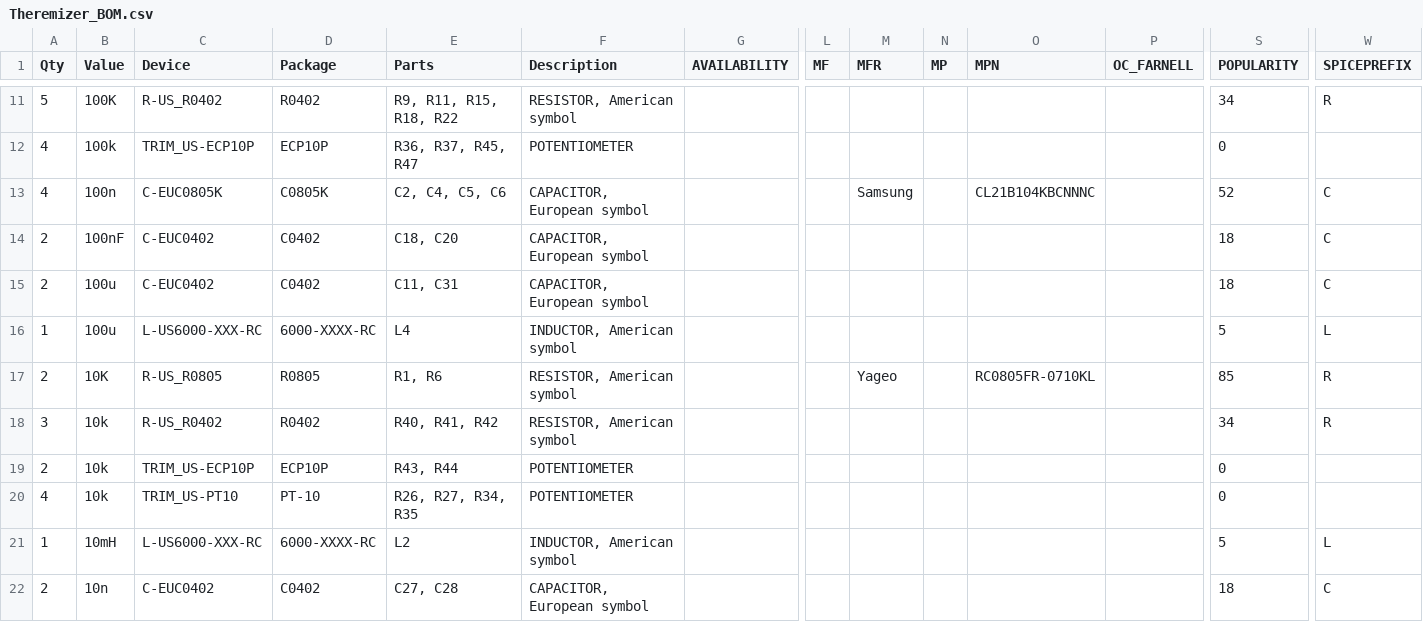
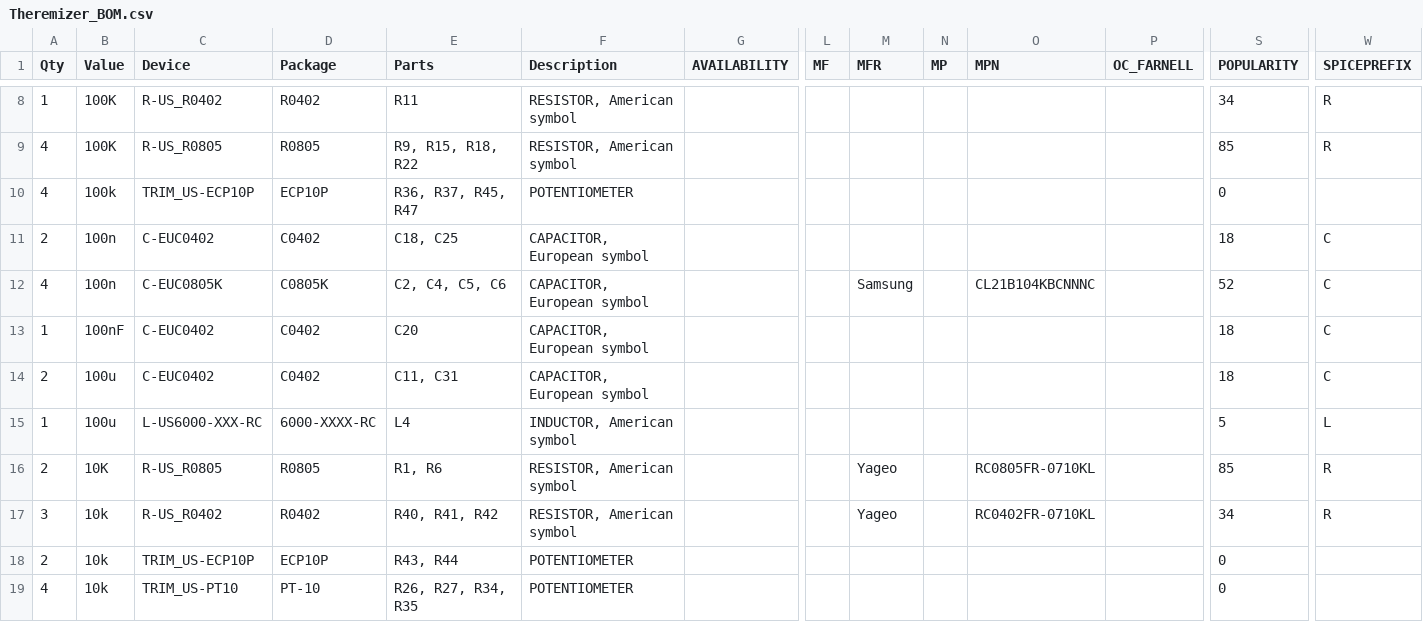
Before and after one commit to kaibrooks/synthy, a CSV file: EAGLE/Theremizer_BOM.csv, drawn as a sheet; only a part is shown, gaps mark what is left out; the shorter side is filled out with more unchanged rows; addresses are those after the commit; rows hold the shown columns only; the diff covers the shown part only; the diff names each change by its address in the sheet, - before the commit and + after, or states it on an @@ line.

```diff
--- a/EAGLE/Theremizer_BOM.csv
+++ b/EAGLE/Theremizer_BOM.csv
-A8 (Qty): 5
+A8 (Qty): 1
-E8 (Parts): R9, R11, R15, R18, R22
+E8 (Parts): R11
+row 9: 4 | 100K | R-US_R0805 | R0805 | R9, R15, R18, R22 | RESISTOR, American symbol |  |  |  |  |  |  | 85 | R
+row 11: 2 | 100n | C-EUC0402 | C0402 | C18, C25 | CAPACITOR, European symbol |  |  |  |  |  |  | 18 | C
-A13 (Qty): 2
+A13 (Qty): 1
-E13 (Parts): C18, C20
+E13 (Parts): C20
-M17 (MFR): (empty)
+M17 (MFR): Yageo
-O17 (MPN): (empty)
+O17 (MPN): RC0402FR-0710KL
```
Also changed, not shown: 3 added rows, 3 removed rows and 26 edited cells elsewhere in this file, 1 other file.
